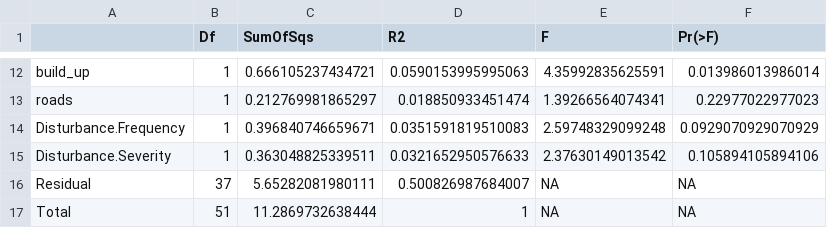
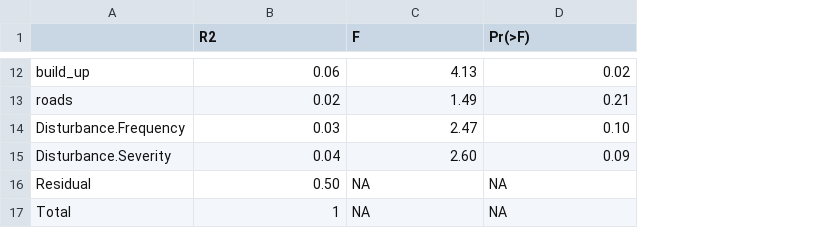
Before and after one commit to oksanabuzh/ScaleNativeNonnative_Buzhdygan_et.al, a CSV file: results/PERMANOVA_FuncTraits_Table_S4_B.csv, drawn as a sheet; only a part is shown, gaps mark what is left out; removed rows and columns are numbered as before the commit, all else as after; the diff covers the shown part only; the diff names each change by its address in the sheet, - before the commit and + after, or states it on an @@ line.

```diff
--- a/results/PERMANOVA_FuncTraits_Table_S4_B.csv
+++ b/results/PERMANOVA_FuncTraits_Table_S4_B.csv
-column B (Df), rows 12-17: 1 | 1 | 1 | 1 | 37 | 51
-column C (SumOfSqs), rows 12-17: 0.666105237434721 | 0.212769981865297 | 0.396840746659671 | 0.363048825339511 | 5.65282081980111 | 11.2869732638444
-B12 (R2): 0.0590153995995063
+B12 (R2): 0.06
-C12 (F): 4.35992835625591
+C12 (F): 4.13
-D12 (Pr(>F)): 0.013986013986014
+D12 (Pr(>F)): 0.02
-B13 (R2): 0.018850933451474
+B13 (R2): 0.02
-C13 (F): 1.39266564074341
+C13 (F): 1.49
-D13 (Pr(>F)): 0.22977022977023
+D13 (Pr(>F)): 0.21
-B14 (R2): 0.0351591819510083
+B14 (R2): 0.03
-C14 (F): 2.59748329099248
+C14 (F): 2.47
-D14 (Pr(>F)): 0.0929070929070929
+D14 (Pr(>F)): 0.10
-B15 (R2): 0.0321652950576633
+B15 (R2): 0.04
-C15 (F): 2.37630149013542
+C15 (F): 2.60
-D15 (Pr(>F)): 0.105894105894106
+D15 (Pr(>F)): 0.09
-B16 (R2): 0.500826987684007
+B16 (R2): 0.50
```
Also changed, not shown: 30 edited cells elsewhere in this file, results/PERMANOVA_Spec_Table_S4_A.csv, 4 other files.
